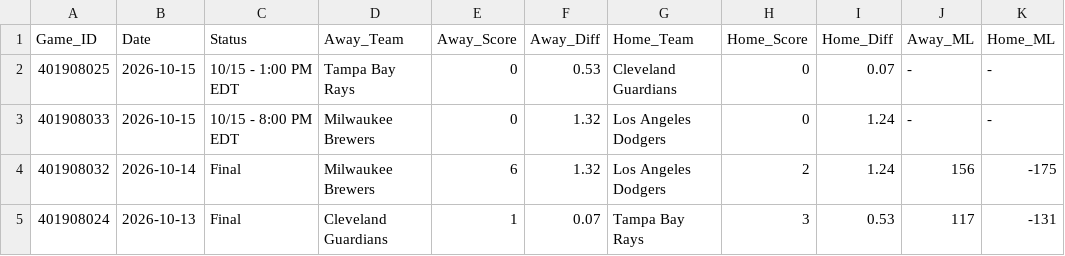
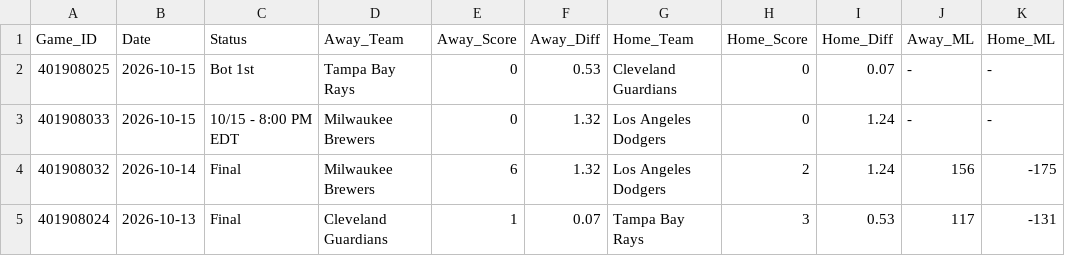
Before and after one commit to danreed001-droid/sport, a CSV file: data/raw/master_mlb_scores.csv, drawn as a sheet; only a part is shown; the diff names each change by its address in the sheet, - before the commit and + after, or states it on an @@ line.

```diff
--- a/data/raw/master_mlb_scores.csv
+++ b/data/raw/master_mlb_scores.csv
-C2 (Status): 10/15 - 1:00 PM EDT
+C2 (Status): Bot 1st
```
Also changed, not shown: 6 other files.
